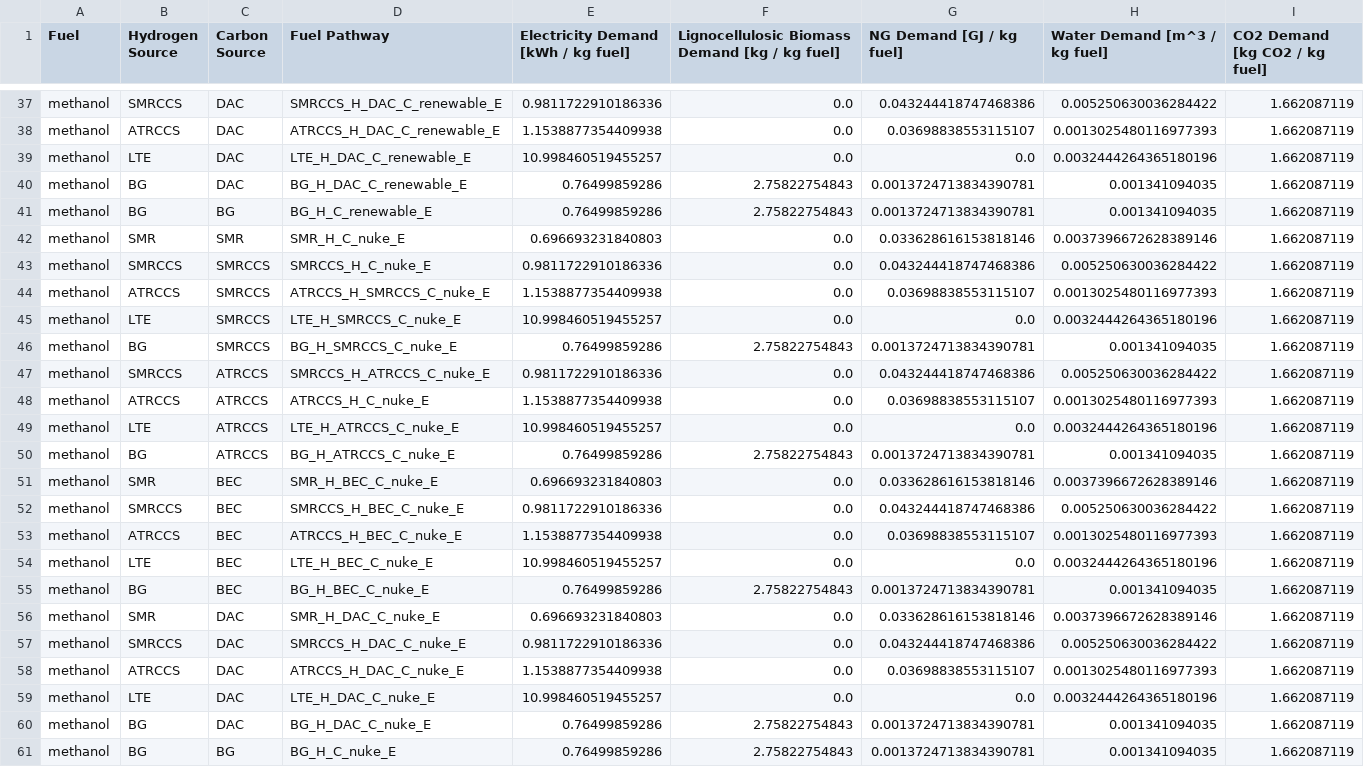
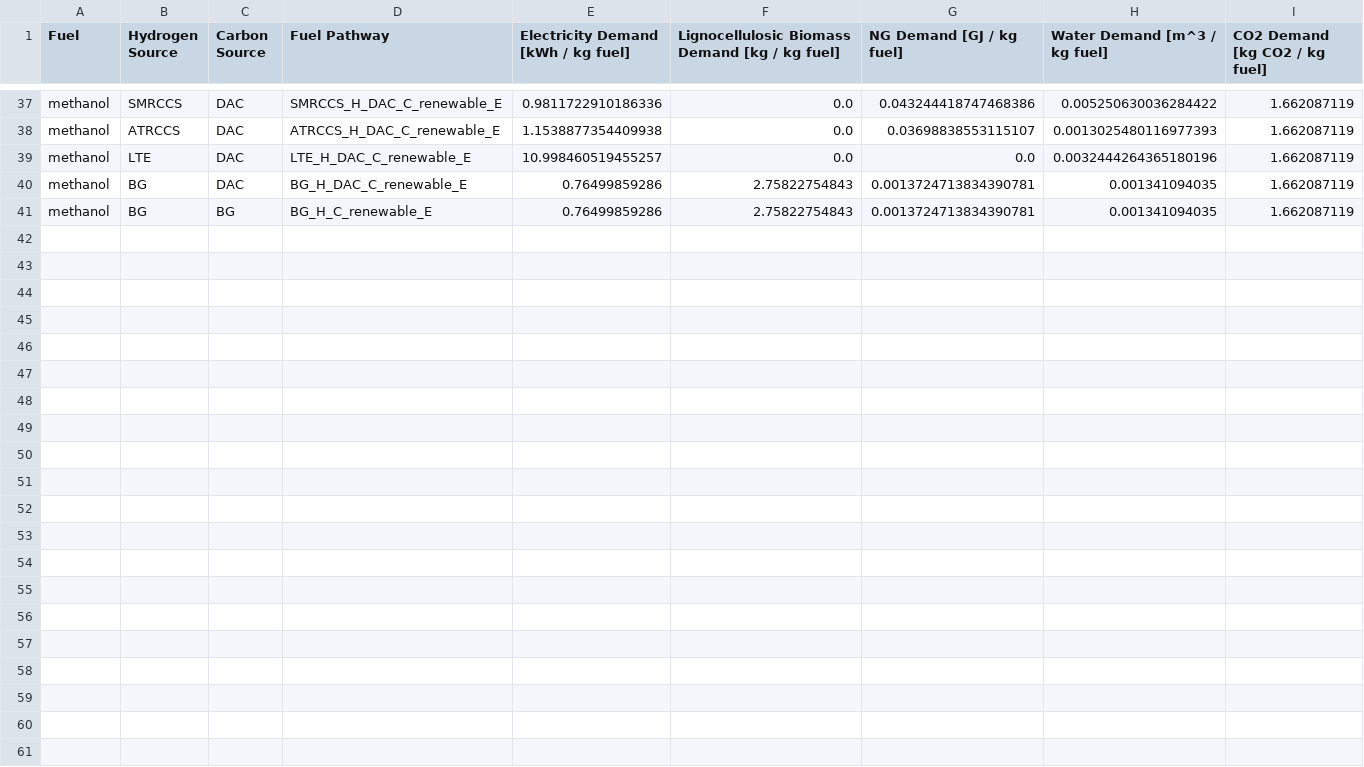
Before and after one commit to mcsc-impact-climate/MIT_NavigaTE_inputs, a CSV file: input_fuel_pathway_data/production/methanol_resource_demands.csv, drawn as a sheet; only a part is shown, gaps mark what is left out.

Commit message:
Removing nuclear as an electricity source

```diff
--- a/input_fuel_pathway_data/production/methanol_resource_demands.csv
+++ b/input_fuel_pathway_data/production/methanol_resource_demands.csv
@@ -41,21 +41 @@ methanol,BG,DAC,BG_H_DAC_C_renewable_E,0.76499859286,2.75822754843,0.00137247138
 methanol,BG,BG,BG_H_C_renewable_E,0.76499859286,2.75822754843,0.0013724713834390781,0.001341094035,1.662087119
-methanol,SMR,SMR,SMR_H_C_nuke_E,0.696693231840803,0.0,0.033628616153818146,0.0037396672628389146,1.662087119
-methanol,SMRCCS,SMRCCS,SMRCCS_H_C_nuke_E,0.9811722910186336,0.0,0.043244418747468386,0.005250630036284422,1.662087119
-methanol,ATRCCS,SMRCCS,ATRCCS_H_SMRCCS_C_nuke_E,1.1538877354409938,0.0,0.03698838553115107,0.0013025480116977393,1.662087119
-methanol,LTE,SMRCCS,LTE_H_SMRCCS_C_nuke_E,10.998460519455257,0.0,0.0,0.0032444264365180196,1.662087119
-methanol,BG,SMRCCS,BG_H_SMRCCS_C_nuke_E,0.76499859286,2.75822754843,0.0013724713834390781,0.001341094035,1.662087119
-methanol,SMRCCS,ATRCCS,SMRCCS_H_ATRCCS_C_nuke_E,0.9811722910186336,0.0,0.043244418747468386,0.005250630036284422,1.662087119
-methanol,ATRCCS,ATRCCS,ATRCCS_H_C_nuke_E,1.1538877354409938,0.0,0.03698838553115107,0.0013025480116977393,1.662087119
-methanol,LTE,ATRCCS,LTE_H_ATRCCS_C_nuke_E,10.998460519455257,0.0,0.0,0.0032444264365180196,1.662087119
-methanol,BG,ATRCCS,BG_H_ATRCCS_C_nuke_E,0.76499859286,2.75822754843,0.0013724713834390781,0.001341094035,1.662087119
-methanol,SMR,BEC,SMR_H_BEC_C_nuke_E,0.696693231840803,0.0,0.033628616153818146,0.0037396672628389146,1.662087119
-methanol,SMRCCS,BEC,SMRCCS_H_BEC_C_nuke_E,0.9811722910186336,0.0,0.043244418747468386,0.005250630036284422,1.662087119
-methanol,ATRCCS,BEC,ATRCCS_H_BEC_C_nuke_E,1.1538877354409938,0.0,0.03698838553115107,0.0013025480116977393,1.662087119
-methanol,LTE,BEC,LTE_H_BEC_C_nuke_E,10.998460519455257,0.0,0.0,0.0032444264365180196,1.662087119
-methanol,BG,BEC,BG_H_BEC_C_nuke_E,0.76499859286,2.75822754843,0.0013724713834390781,0.001341094035,1.662087119
-methanol,SMR,DAC,SMR_H_DAC_C_nuke_E,0.696693231840803,0.0,0.033628616153818146,0.0037396672628389146,1.662087119
-methanol,SMRCCS,DAC,SMRCCS_H_DAC_C_nuke_E,0.9811722910186336,0.0,0.043244418747468386,0.005250630036284422,1.662087119
-methanol,ATRCCS,DAC,ATRCCS_H_DAC_C_nuke_E,1.1538877354409938,0.0,0.03698838553115107,0.0013025480116977393,1.662087119
-methanol,LTE,DAC,LTE_H_DAC_C_nuke_E,10.998460519455257,0.0,0.0,0.0032444264365180196,1.662087119
-methanol,BG,DAC,BG_H_DAC_C_nuke_E,0.76499859286,2.75822754843,0.0013724713834390781,0.001341094035,1.662087119
-methanol,BG,BG,BG_H_C_nuke_E,0.76499859286,2.75822754843,0.0013724713834390781,0.001341094035,1.662087119
```
Also changed, not shown: input_fuel_pathway_data/production/FTdiesel_resource_demands.csv, input_fuel_pathway_data/production/ammonia_resource_demands.csv, 16 other files.
